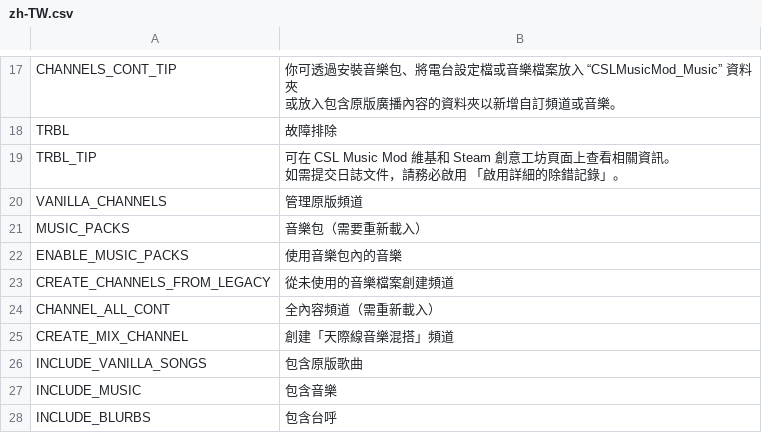
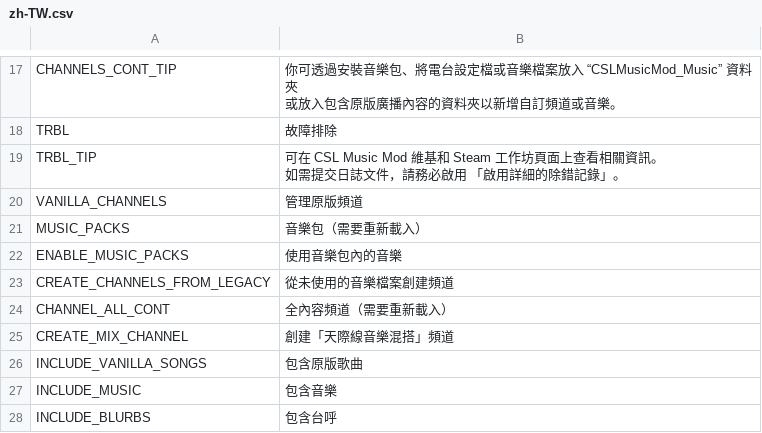
Before and after one commit to will258012/CSLMusicModRevisited, a CSV file: CSLMusicMod/Translations/zh-TW.csv, drawn as a sheet; only a part is shown, gaps mark what is left out.

```diff
--- a/CSLMusicMod/Translations/zh-TW.csv
+++ b/CSLMusicMod/Translations/zh-TW.csv
@@ -19,4 +19,4 @@
 "TRBL","故障排除",""
-"TRBL_TIP","可在 CSL Music Mod 維基和 Steam 創意工坊頁面上查看相關資訊。
-如需提交日誌文件，請務必啟用 「啟用詳細的除錯記錄」。",""
+"TRBL_TIP","可在 CSL Music Mod 維基和 Steam 工作坊頁面上查看相關資訊。
+如需提交日誌文件，請務必啟用 「啟用詳細的除錯記錄」。",""
 "VANILLA_CHANNELS","管理原版頻道",""
@@ -25,3 +25,3 @@
 "CREATE_CHANNELS_FROM_LEGACY","從未使用的音樂檔案創建頻道",""
-"CHANNEL_ALL_CONT","全內容頻道（需重新載入）",""
+"CHANNEL_ALL_CONT","全內容頻道（需要重新載入）",""
 "CREATE_MIX_CHANNEL","創建「天際線音樂混搭」頻道",""
```
Also changed, not shown: CSLMusicMod/Translations/ko-KR.csv.
